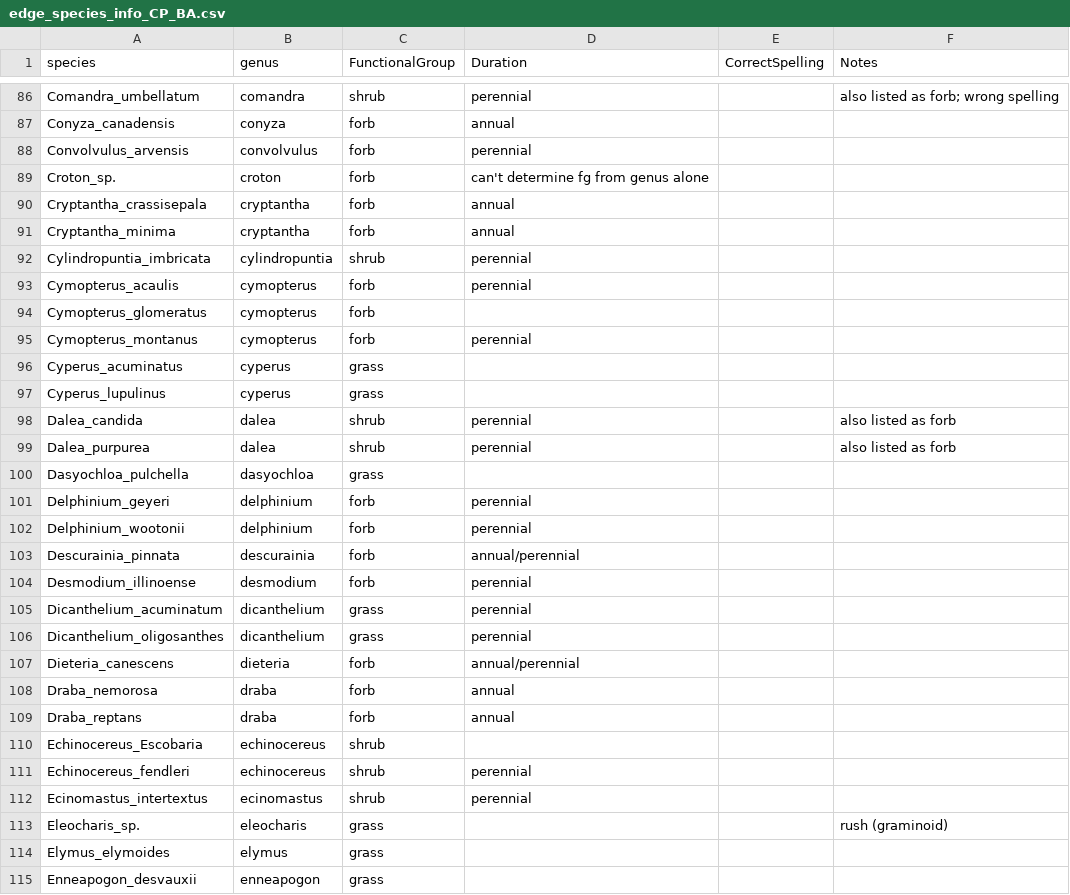
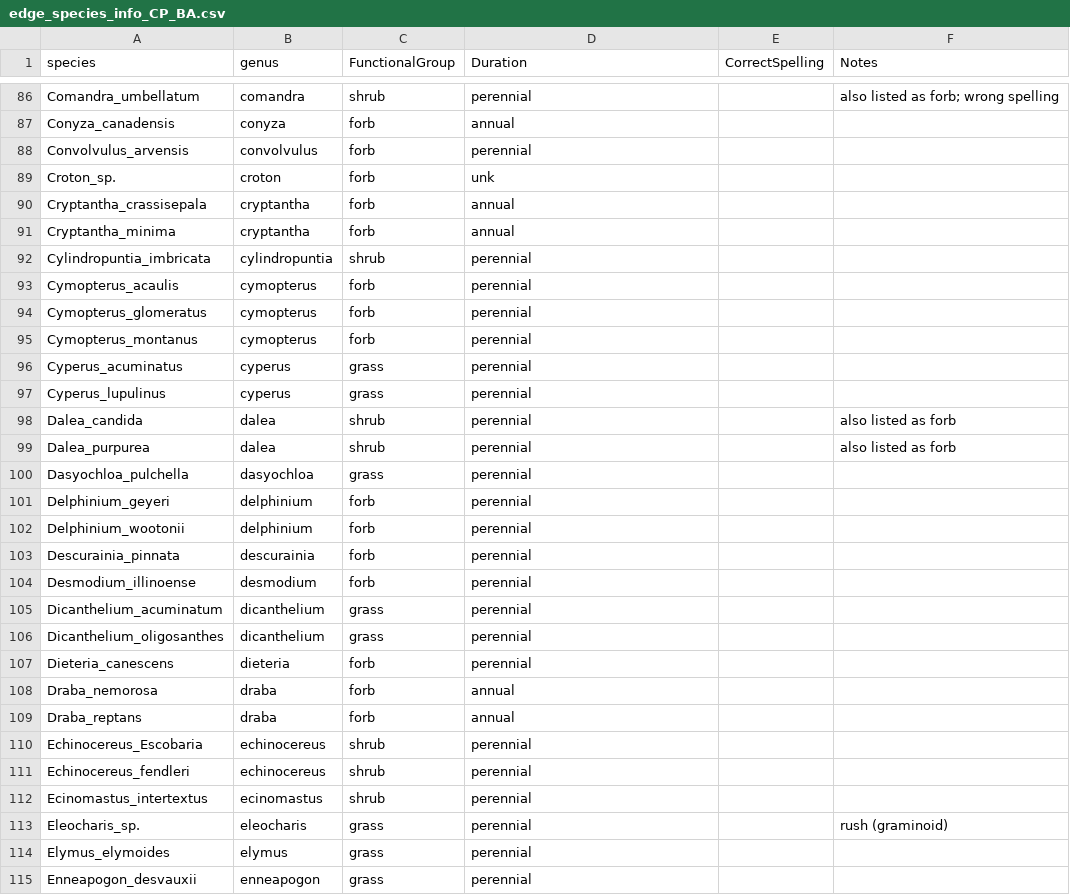
Before and after one commit to carmen-watkins/drought-rarity-EDGE, a CSV file: data/edge_species_info_CP_BA.csv, drawn as a sheet; only a part is shown, gaps mark what is left out; the diff covers the shown part only.

Commit message:
added the complete annual/perennial list to this document

```diff
--- a/data/edge_species_info_CP_BA.csv
+++ b/data/edge_species_info_CP_BA.csv
@@ -89 +89 @@ Convolvulus_arvensis,convolvulus,forb,perennial,,
-Croton_sp.,croton,forb,can't determine fg from genus alone,,
+Croton_sp.,croton,forb,unk,,,
@@ -94 +94 @@ Cymopterus_acaulis,cymopterus,forb,perennial,,
-Cymopterus_glomeratus,cymopterus,forb,,,
+Cymopterus_glomeratus,cymopterus,forb,perennial,,,
@@ -96,2 +96,2 @@ Cymopterus_montanus,cymopterus,forb,perennial,,
-Cyperus_acuminatus,cyperus,grass,,,
-Cyperus_lupulinus,cyperus,grass,,,
+Cyperus_acuminatus,cyperus,grass,perennial,,,
+Cyperus_lupulinus,cyperus,grass,perennial,,,
@@ -100 +100 @@ Dalea_purpurea,dalea,shrub,perennial,,also listed as forb
-Dasyochloa_pulchella,dasyochloa,grass,,,
+Dasyochloa_pulchella,dasyochloa,grass,perennial,,,
@@ -103 +103 @@ Delphinium_wootonii,delphinium,forb,perennial,,
-Descurainia_pinnata,descurainia,forb,annual/perennial,,
+Descurainia_pinnata,descurainia,forb,perennial,,,
@@ -107 +107 @@ Dicanthelium_oligosanthes,dicanthelium,grass,perennial,,
-Dieteria_canescens,dieteria,forb,annual/perennial,,
+Dieteria_canescens,dieteria,forb,perennial,,,
@@ -110 +110 @@ Draba_reptans,draba,forb,annual,,
-Echinocereus_Escobaria,echinocereus,shrub,,,
+Echinocereus_Escobaria,echinocereus,shrub,perennial,,,
@@ -113,3 +113,3 @@ Ecinomastus_intertextus,ecinomastus,shrub,perennial,,
-Eleocharis_sp.,eleocharis,grass,,,rush (graminoid)
-Elymus_elymoides,elymus,grass,,,
-Enneapogon_desvauxii,enneapogon,grass,,,
+Eleocharis_sp.,eleocharis,grass,perennial,,rush (graminoid),
+Elymus_elymoides,elymus,grass,perennial,,,
+Enneapogon_desvauxii,enneapogon,grass,perennial,,,
```
Also changed, not shown: 54 edited cells elsewhere in this file.
